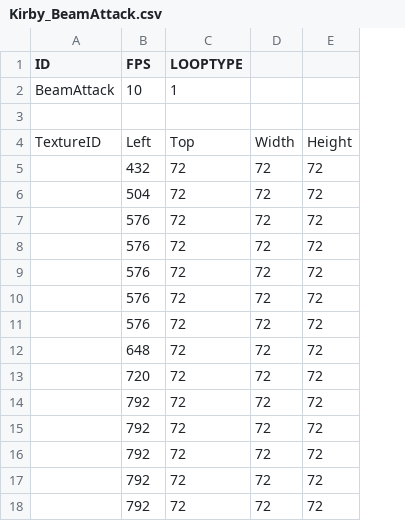
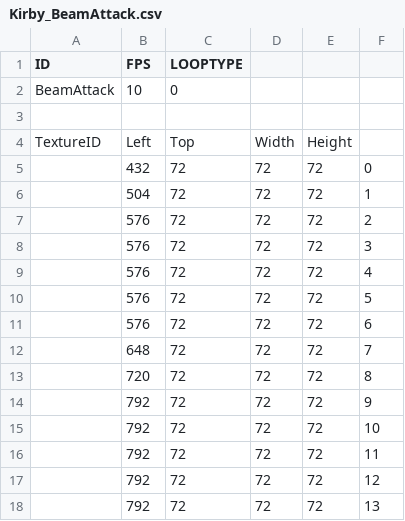
Before and after one commit to lee-jun-young1/kirby, a CSV file: Kirby-bin/animations/Kirby/Kirby_BeamAttack.csv, drawn as a sheet; the diff names each change by its address in the sheet, - before the commit and + after, or states it on an @@ line.

```diff
--- a/Kirby-bin/animations/Kirby/Kirby_BeamAttack.csv
+++ b/Kirby-bin/animations/Kirby/Kirby_BeamAttack.csv
+column F, rows 5-18: 0 | 1 | 2 | 3 | 4 | 5 | 6 | 7 | 8 | 9 | 10 | 11 | 12 | 13
-C2 (LOOPTYPE): 1
+C2 (LOOPTYPE): 0
```
Also changed, not shown: Kirby-bin/animations/Kirby/Kirby_Transition.csv, Kirby-bin/data/ExampleScene_resources.csv, 11 other files.
